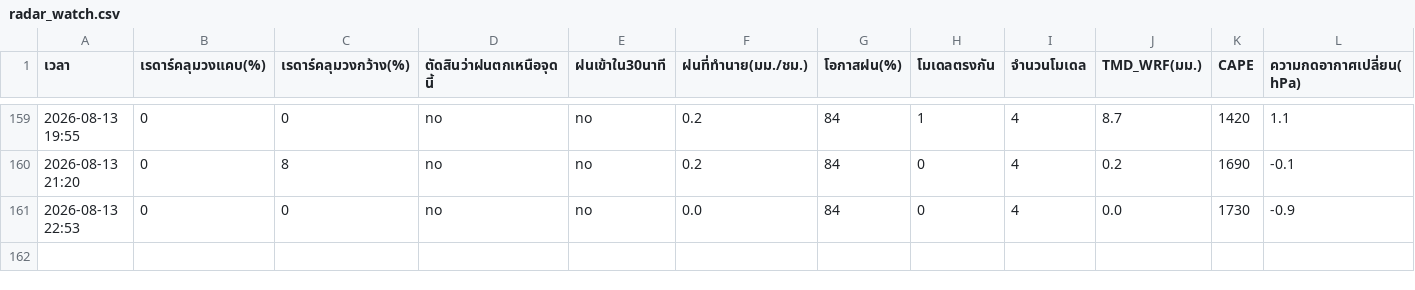
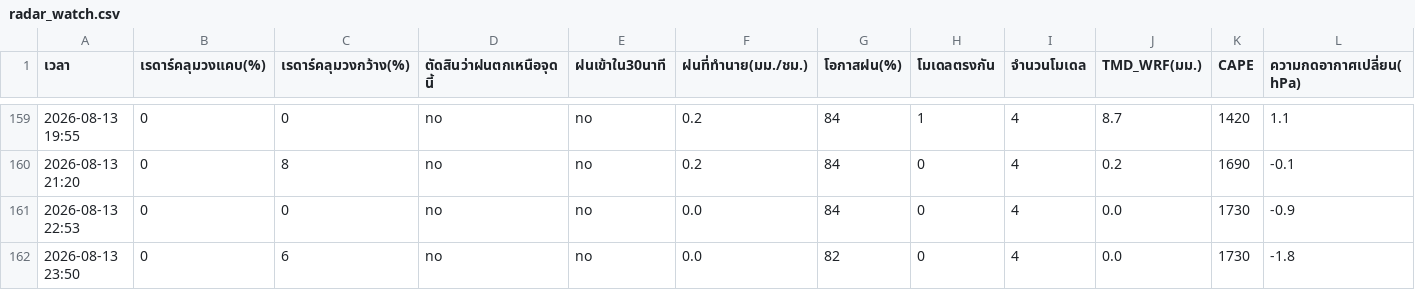
Before and after one commit to supramitj-sys/rain-alert, a CSV file: radar_watch.csv, drawn as a sheet; only a part is shown, gaps mark what is left out; rows hold the shown columns only; the diff names each change by its address in the sheet, - before the commit and + after, or states it on an @@ line.

```diff
--- a/radar_watch.csv
+++ b/radar_watch.csv
+row 162: 2026-08-13 23:50 | 0 | 6 | no | no | 0.0 | 82 | 0 | 4 | 0.0 | 1730 | -1.8
```
